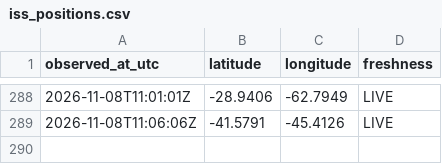
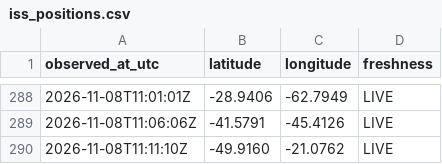
Before and after one commit to gaayathrikk/iss-logger, a CSV file: iss_positions.csv, drawn as a sheet; only a part is shown, gaps mark what is left out; the diff names each change by its address in the sheet, - before the commit and + after, or states it on an @@ line.

Commit message:
ISS sample

```diff
--- a/iss_positions.csv
+++ b/iss_positions.csv
+row 290: 2026-11-08T11:11:10Z | -49.9160 | -21.0762 | LIVE
```
